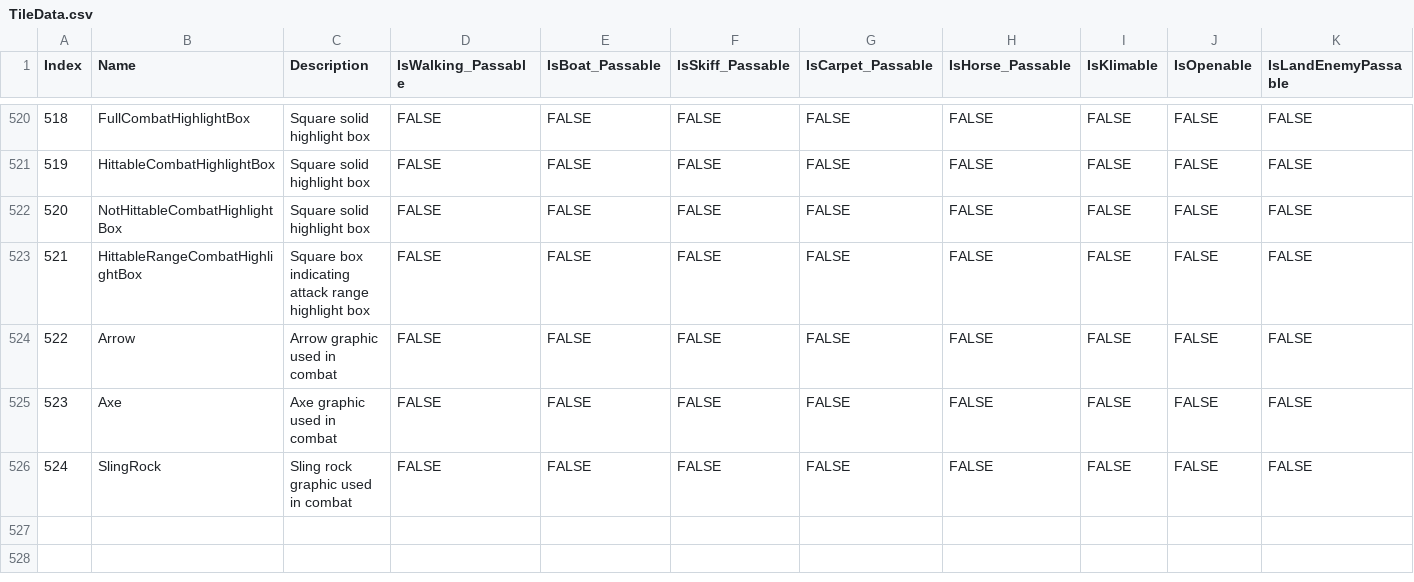
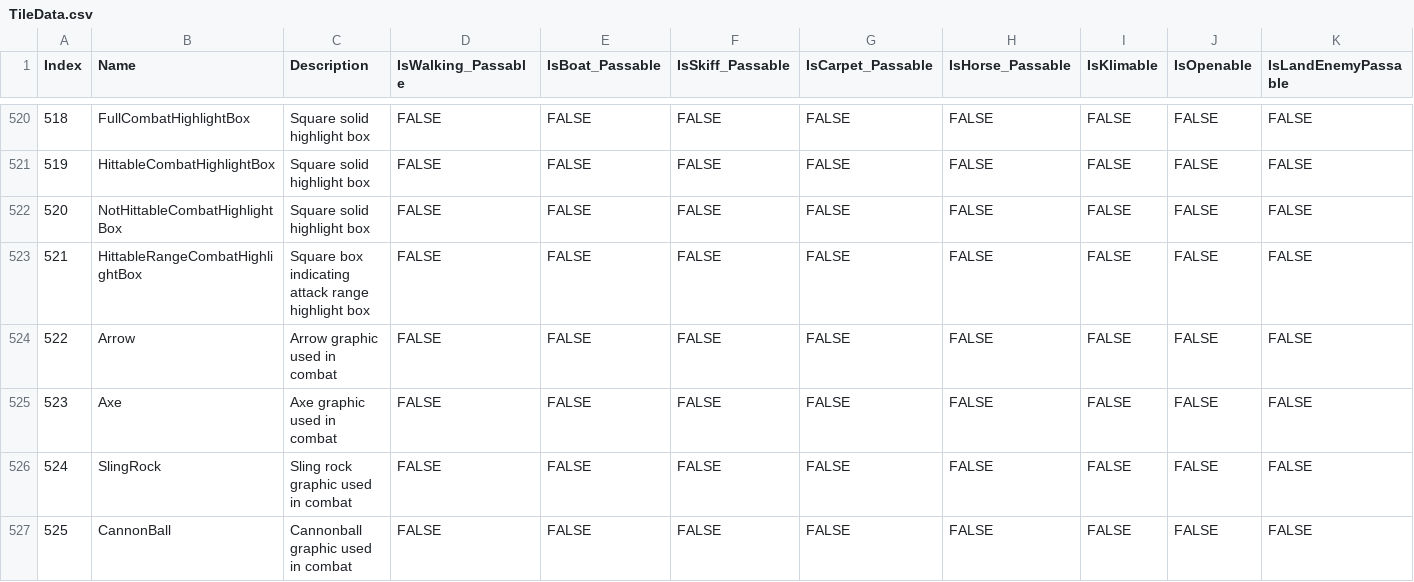
Before and after one commit to bradhannah/Ultima5Redux, a CSV file: Ultima5Redux/DataFiles/TileData.csv, drawn as a sheet; only a part is shown, gaps mark what is left out; rows hold the shown columns only; the diff names each change by its address in the sheet, - before the commit and + after, or states it on an @@ line.

Commit message:
Added cannon ball

```diff
--- a/Ultima5Redux/DataFiles/TileData.csv
+++ b/Ultima5Redux/DataFiles/TileData.csv
+row 527: 525 | CannonBall | Cannonball graphic used in combat | FALSE | FALSE | FALSE | FALSE | FALSE | FALSE | FALSE | FALSE
```
Also changed, not shown: 1 other file.
